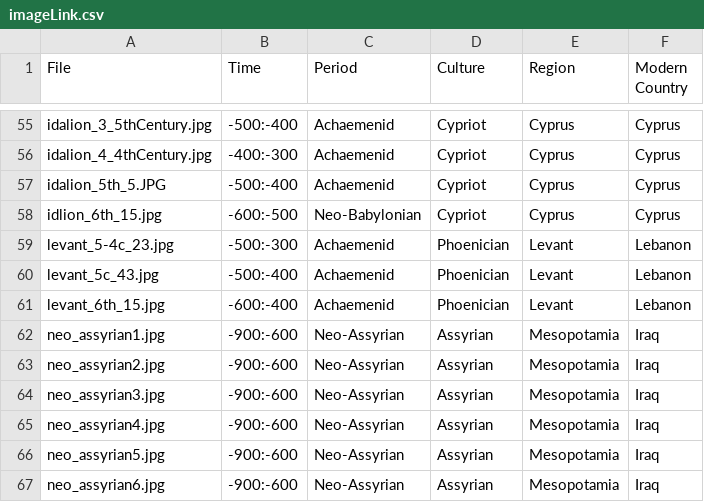
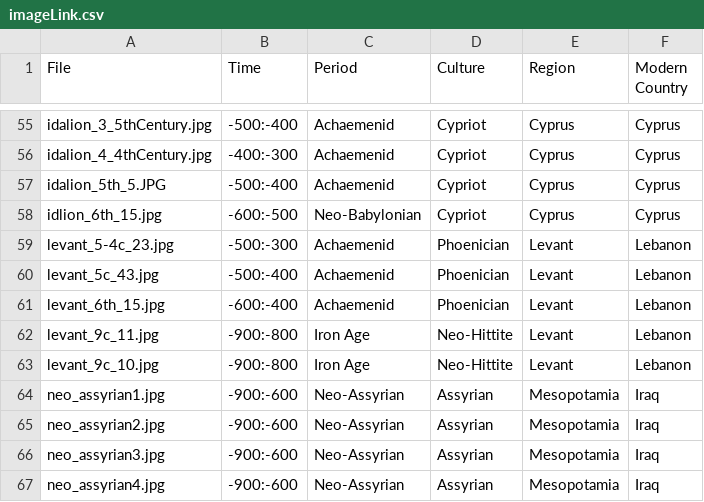
Before and after one commit to maltaweel/ImageComparison, a CSV file: 9-4/imageLink.csv, drawn as a sheet; only a part is shown, gaps mark what is left out; the shorter side is filled out with more unchanged rows.

```diff
--- a/9-4/imageLink.csv
+++ b/9-4/imageLink.csv
@@ -61,2 +61,4 @@
 "levant_6th_15.jpg","-600:-400","Achaemenid","Phoenician","Levant","Lebanon"
+"levant_9c_11.jpg","-900:-800","Iron Age","Neo-Hittite","Levant","Lebanon"
+"levant_9c_10.jpg","-900:-800","Iron Age","Neo-Hittite","Levant","Lebanon"
 "neo_assyrian1.jpg","-900:-600","Neo-Assyrian","Assyrian","Mesopotamia","Iraq"
```
Also changed, not shown: image_data/imageLink.csv, post4th/imageLink.csv, 10 other files.
